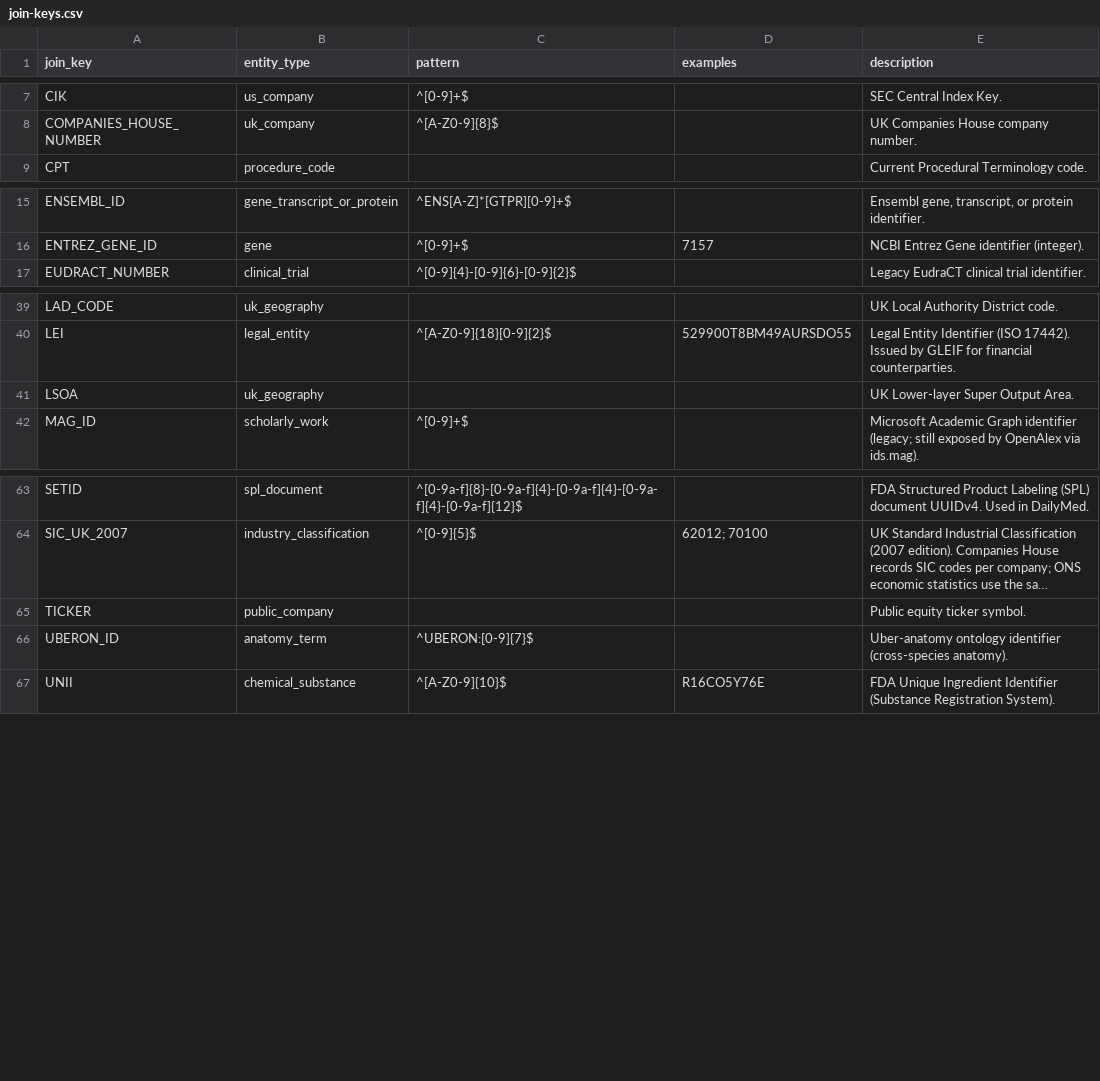
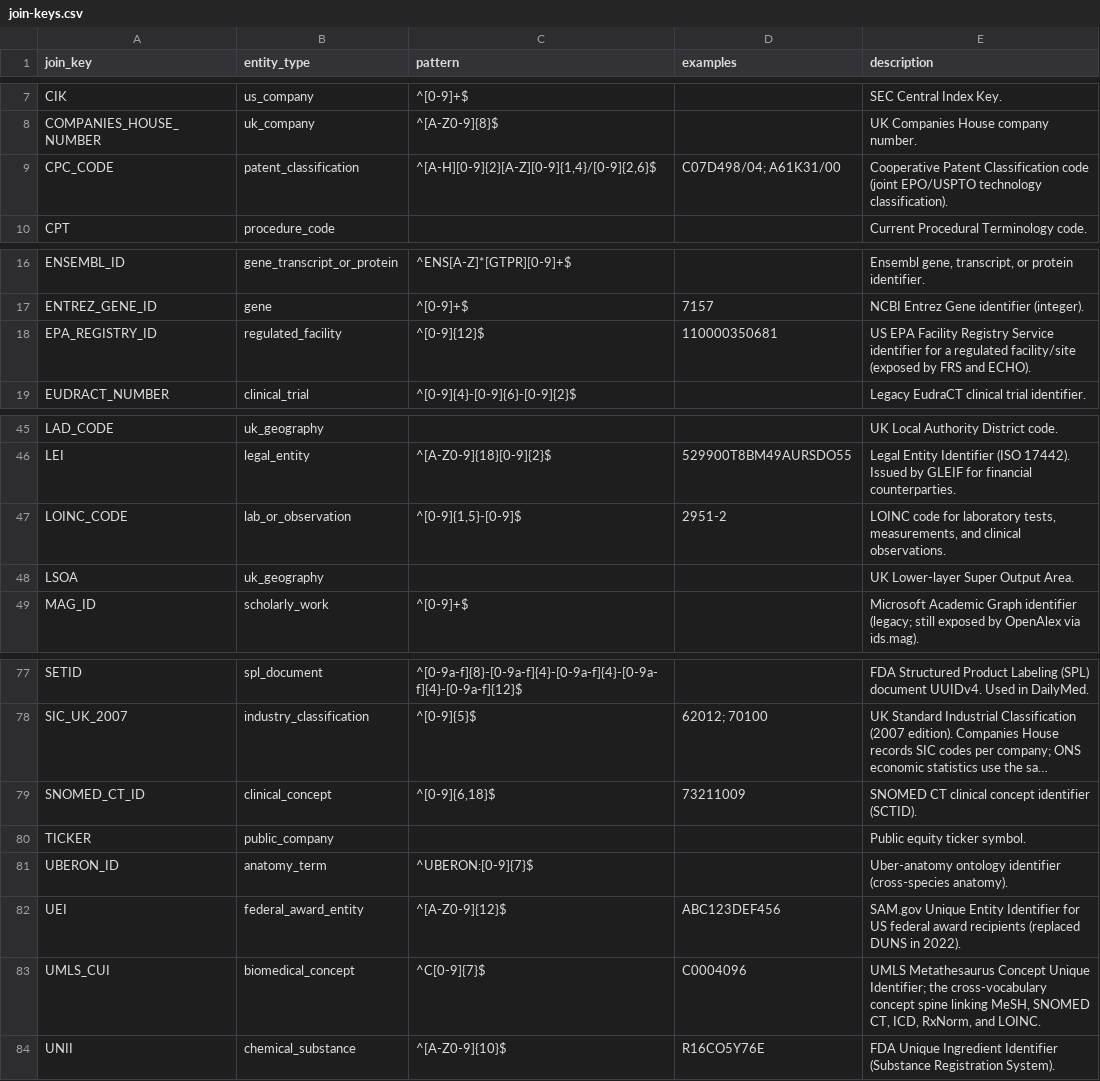
Before and after one commit to stefaniabio23/datasources, a CSV file: generated/join-keys.csv, drawn as a sheet; only a part is shown, gaps mark what is left out; long unchanged cells end in …; the diff covers the shown part only; the diff names each change by its address in the sheet, - before the commit and + after, or states it on an @@ line.

```diff
--- a/generated/join-keys.csv
+++ b/generated/join-keys.csv
+row 9: CPC_CODE | patent_classification | ^[A-H][0-9]{2}[A-Z][0-9]{1,4}/[0-9]{2,6}$ | C07D498/04; A61K31/00 | Cooperative Patent Classification code (joint EPO/USPTO technology classification).
+row 18: EPA_REGISTRY_ID | regulated_facility | ^[0-9]{12}$ | 110000350681 | US EPA Facility Registry Service identifier for a regulated facility/site (exposed by FRS and ECHO).
+row 47: LOINC_CODE | lab_or_observation | ^[0-9]{1,5}-[0-9]$ | 2951-2 | LOINC code for laboratory tests, measurements, and clinical observations.
+row 79: SNOMED_CT_ID | clinical_concept | ^[0-9]{6,18}$ | 73211009 | SNOMED CT clinical concept identifier (SCTID).
+row 82: UEI | federal_award_entity | ^[A-Z0-9]{12}$ | ABC123DEF456 | SAM.gov Unique Entity Identifier for US federal award recipients (replaced DUNS in 2022).
+row 83: UMLS_CUI | biomedical_concept | ^C[0-9]{7}$ | C0004096 | UMLS Metathesaurus Concept Unique Identifier; the cross-vocabulary concept spine linking MeSH, SNOMED CT, ICD, RxNorm, and LOINC.
```
Also changed, not shown: 11 added rows elsewhere in this file, 1 other file.
